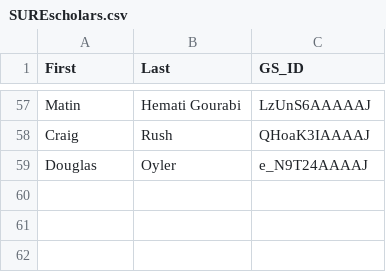
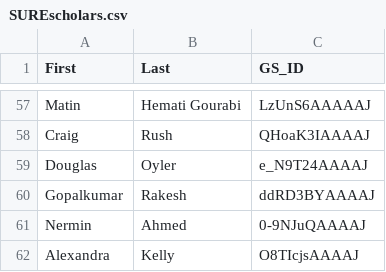
Before and after one commit to UK-IPOP/cop-network-webapp, a CSV file: data/SUREscholars.csv, drawn as a sheet; only a part is shown, gaps mark what is left out.

Commit message:
Update data with 3 new conference members.

```diff
--- a/data/SUREscholars.csv
+++ b/data/SUREscholars.csv
@@ -59 +59,4 @@ Craig,Rush,QHoaK3IAAAAJ
 Douglas,Oyler,e_N9T24AAAAJ
+Gopalkumar,Rakesh,ddRD3BYAAAAJ
+Nermin,Ahmed,0-9NJuQAAAAJ
+Alexandra,Kelly,O8TIcjsAAAAJ
```
Also changed, not shown: 1 other file.
